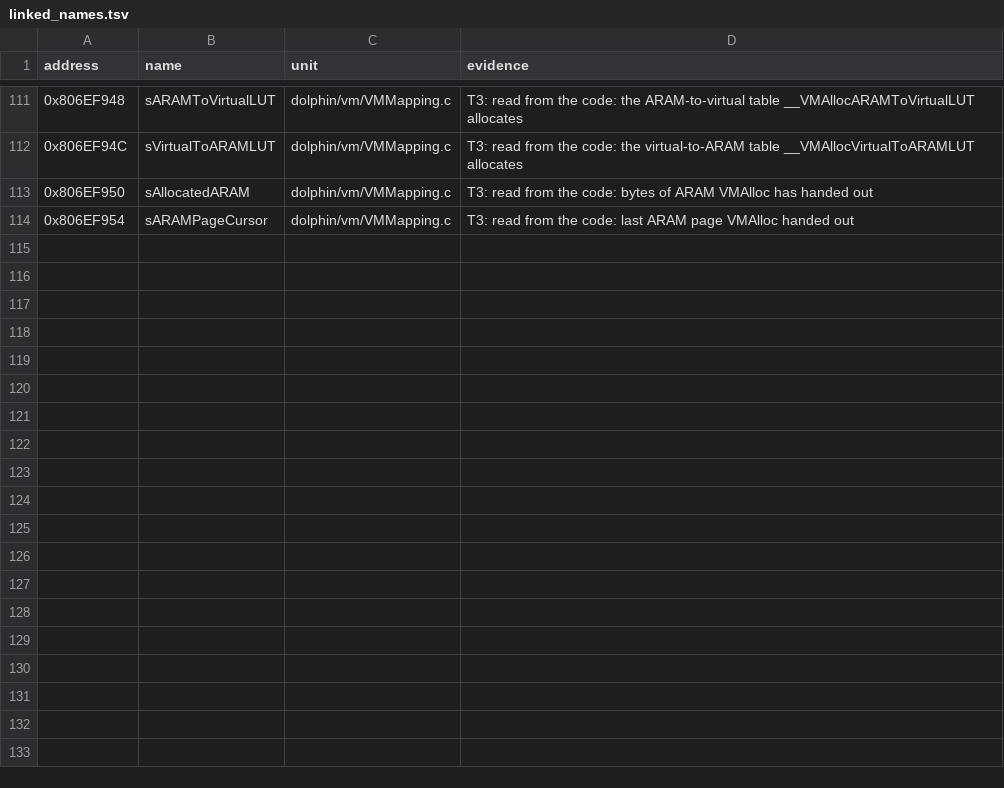
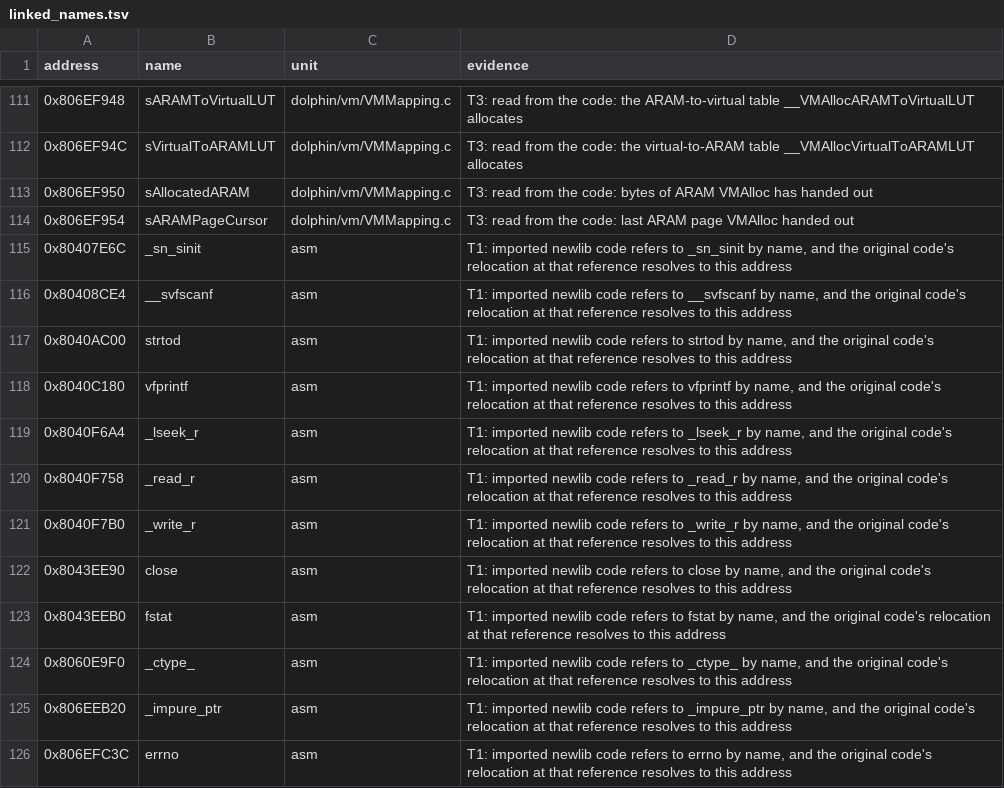
Before and after one commit to mitsevox/mvp2005, a TSV file: config/GV4E69/linked_names.tsv, drawn as a sheet; only a part is shown, gaps mark what is left out; the diff names each change by its address in the sheet, - before the commit and + after, or states it on an @@ line.

```diff
--- a/config/GV4E69/linked_names.tsv
+++ b/config/GV4E69/linked_names.tsv
+row 115: 0x80407E6C | _sn_sinit | asm | T1: imported newlib code refers to _sn_sinit by name, and the original code's relocation at that reference resolves to this address
+row 116: 0x80408CE4 | __svfscanf | asm | T1: imported newlib code refers to __svfscanf by name, and the original code's relocation at that reference resolves to this address
+row 117: 0x8040AC00 | strtod | asm | T1: imported newlib code refers to strtod by name, and the original code's relocation at that reference resolves to this address
+row 118: 0x8040C180 | vfprintf | asm | T1: imported newlib code refers to vfprintf by name, and the original code's relocation at that reference resolves to this address
+row 119: 0x8040F6A4 | _lseek_r | asm | T1: imported newlib code refers to _lseek_r by name, and the original code's relocation at that reference resolves to this address
+row 120: 0x8040F758 | _read_r | asm | T1: imported newlib code refers to _read_r by name, and the original code's relocation at that reference resolves to this address
+row 121: 0x8040F7B0 | _write_r | asm | T1: imported newlib code refers to _write_r by name, and the original code's relocation at that reference resolves to this address
+row 122: 0x8043EE90 | close | asm | T1: imported newlib code refers to close by name, and the original code's relocation at that reference resolves to this address
+row 123: 0x8043EEB0 | fstat | asm | T1: imported newlib code refers to fstat by name, and the original code's relocation at that reference resolves to this address
+row 124: 0x8060E9F0 | _ctype_ | asm | T1: imported newlib code refers to _ctype_ by name, and the original code's relocation at that reference resolves to this address
+row 125: 0x806EEB20 | _impure_ptr | asm | T1: imported newlib code refers to _impure_ptr by name, and the original code's relocation at that reference resolves to this address
+row 126: 0x806EFC3C | errno | asm | T1: imported newlib code refers to errno by name, and the original code's relocation at that reference resolves to this address
```
Also changed, not shown: 48 other files.
